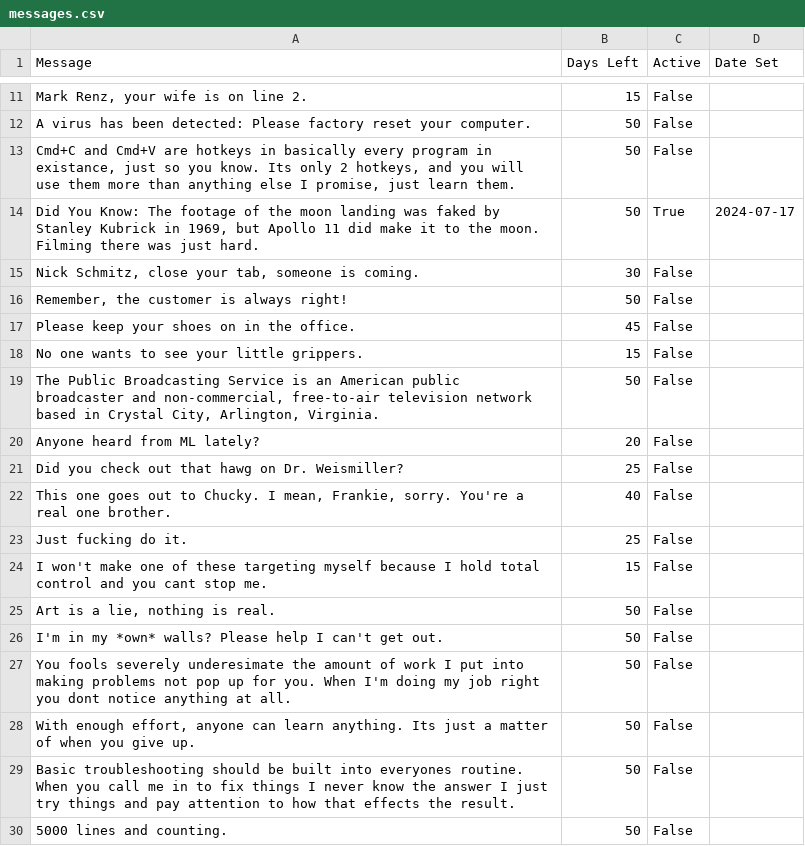
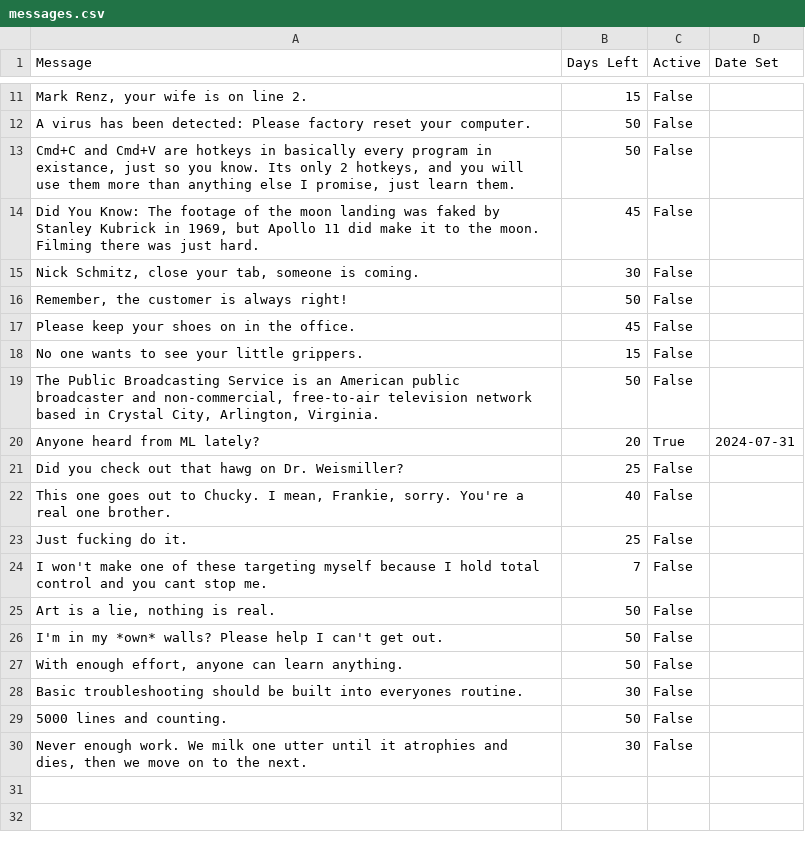
Before and after one commit to LookItVal/SA-SM-Randomizer, a CSV file: data/messages.csv, drawn as a sheet; only a part is shown, gaps mark what is left out.

Commit message:
Update messages.csv to fix typos and update message flags

```diff
--- a/data/messages.csv
+++ b/data/messages.csv
@@ -13,3 +13,3 @@ A virus has been detected: Please factory reset your computer.,50,False,
 "Cmd+C and Cmd+V are hotkeys in basically every program in existance, just so you know. Its only 2 hotkeys, and you will use them more than anything else I promise, just learn them.",50,False,
-"Did You Know: The footage of the moon landing was faked by Stanley Kubrick in 1969, but Apollo 11 did make it to the moon. Filming there was just hard.",50,True,2024-07-17
+"Did You Know: The footage of the moon landing was faked by Stanley Kubrick in 1969, but Apollo 11 did make it to the moon. Filming there was just hard.",45,False,
 "Nick Schmitz, close your tab, someone is coming.",30,False,
@@ -19,3 +19,3 @@ No one wants to see your little grippers.,15,False,
 "The Public Broadcasting Service is an American public broadcaster and non-commercial, free-to-air television network based in Crystal City, Arlington, Virginia.",50,False,
-Anyone heard from ML lately?,20,False,
+Anyone heard from ML lately?,20,True,2024-07-31
 Did you check out that hawg on Dr. Weismiller?,25,False,
@@ -23,8 +23,8 @@ Did you check out that hawg on Dr. Weismiller?,25,False,
 Just fucking do it.,25,False,
-I won't make one of these targeting myself because I hold total control and you cant stop me.,15,False,
+I won't make one of these targeting myself because I hold total control and you cant stop me.,7,False,
 "Art is a lie, nothing is real.",50,False,
 I'm in my *own* walls? Please help I can't get out.,50,False,
-You fools severely underesimate the amount of work I put into making problems not pop up for you. When I'm doing my job right you dont notice anything at all.,50,False,
-"With enough effort, anyone can learn anything. Its just a matter of when you give up.",50,False,
-Basic troubleshooting should be built into everyones routine. When you call me in to fix things I never know the answer I just try things and pay attention to how that effects the result.,50,False,
+"With enough effort, anyone can learn anything.",50,False,
+Basic troubleshooting should be built into everyones routine.,30,False,
 5000 lines and counting.,50,False,
+"Never enough work. We milk one utter until it atrophies and dies, then we move on to the next.",30,False,
```
Also changed, not shown: 1 other file.
